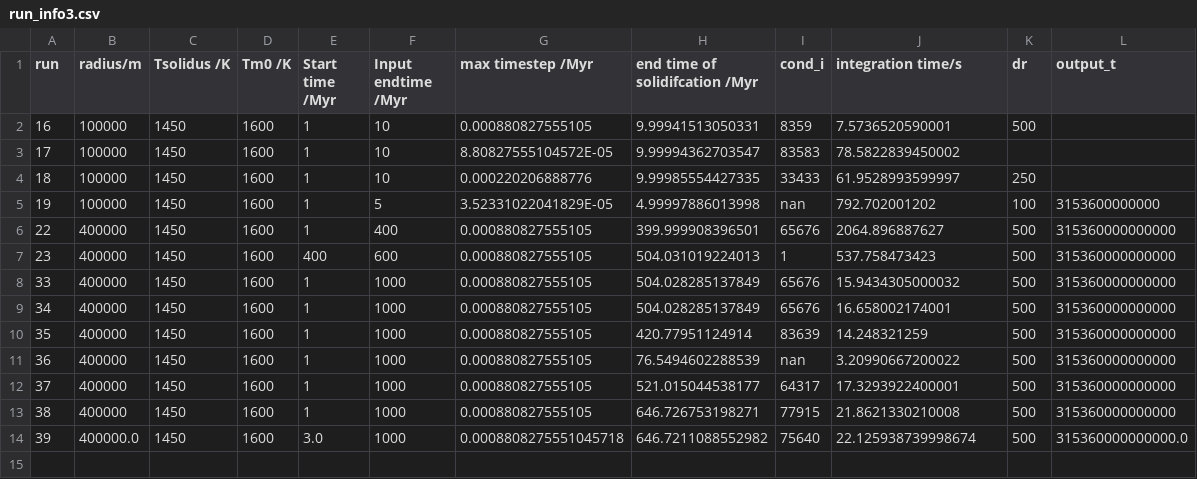
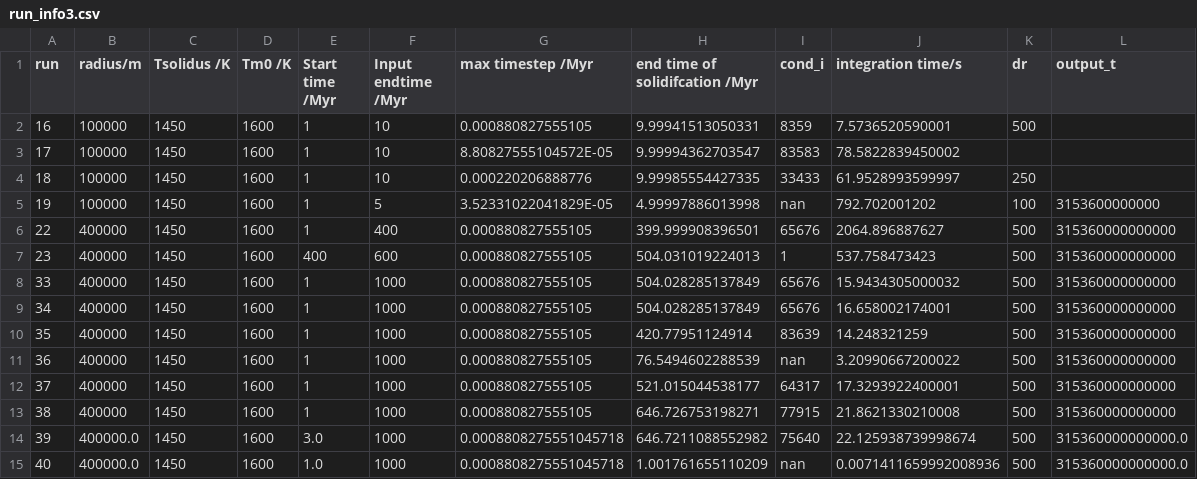
Before and after one commit to Hannah-RS/planetesimal-magnetic-history, a CSV file: Version4/run_info3.csv, drawn as a sheet; the diff names each change by its address in the sheet, - before the commit and + after, or states it on an @@ line.

Commit message:
Altered solver script for new function outputs. Added fluxes as function outputs

```diff
--- a/Version4/run_info3.csv
+++ b/Version4/run_info3.csv
+row 15: 40 | 400000.0 | 1450 | 1600 | 1.0 | 1000 | 0.0008808275551045718 | 1.001761655110209 | nan | 0.0071411659992008936 | 500 | 315360000000000.0
```
Also changed, not shown: 4 other files.
